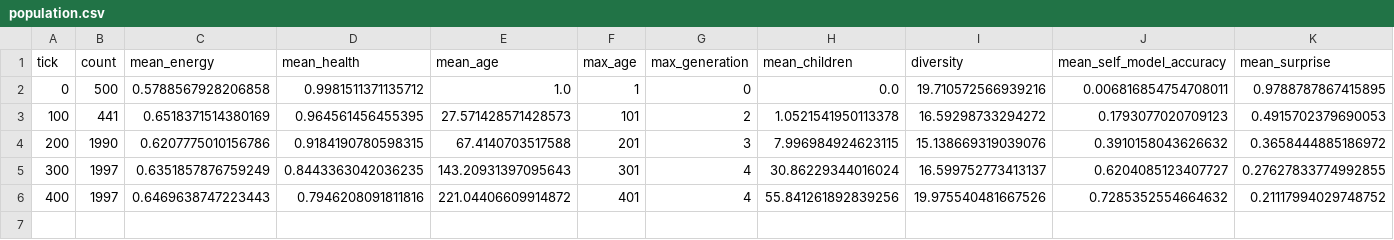
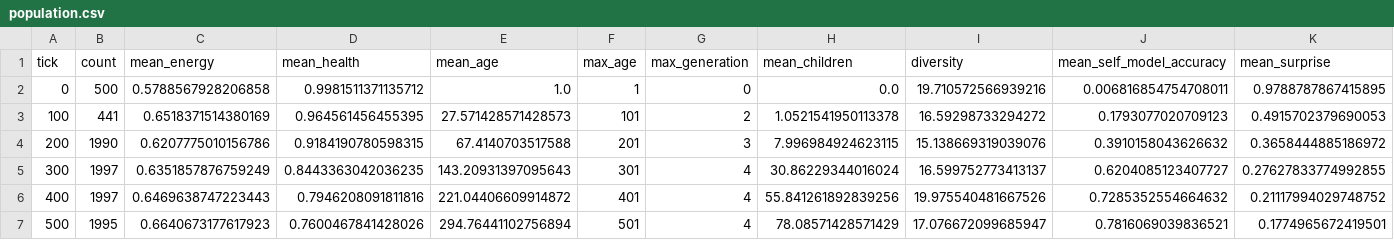
Before and after one commit to noroshi-ship-it/varoldum, a CSV file: output/population.csv, drawn as a sheet; only a part is shown; rows hold the shown columns only; the diff names each change by its address in the sheet, - before the commit and + after, or states it on an @@ line.

```diff
--- a/output/population.csv
+++ b/output/population.csv
+row 7: 500 | 1995 | 0.6640673177617923 | 0.7600467841428026 | 294.76441102756894 | 501 | 4 | 78.08571428571429 | 17.076672099685947 | 0.7816069039836521 | 0.1774965672419501
```
Also changed, not shown: output/composable_rules.csv, output/consciousness.csv, 5 other files.
